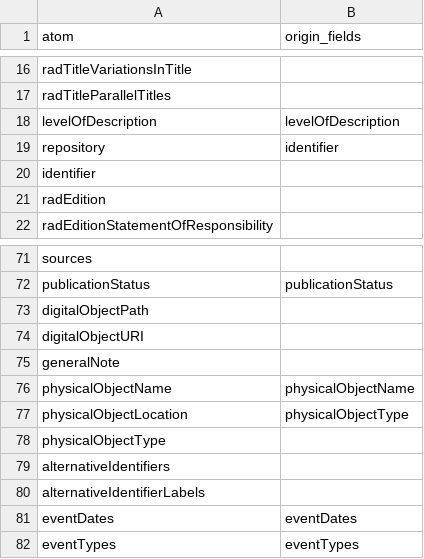
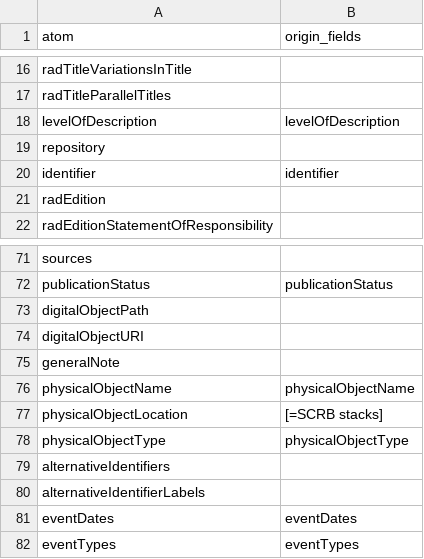
Before and after one commit to kpoloney/atom_import_template, a CSV file: data/MappingSCRB.csv, drawn as a sheet; only a part is shown, gaps mark what is left out.

```diff
--- a/data/MappingSCRB.csv
+++ b/data/MappingSCRB.csv
@@ -18,4 +18,4 @@ radTitleParallelTitles,
 levelOfDescription,levelOfDescription
-repository,identifier
-identifier,
+repository,
+identifier,identifier
 radEdition,
@@ -76,4 +76,4 @@ generalNote,
 physicalObjectName,physicalObjectName
-physicalObjectLocation,physicalObjectType
-physicalObjectType,
+physicalObjectLocation,[=SCRB stacks]
+physicalObjectType,physicalObjectType
 alternativeIdentifiers,
```
Also changed, not shown: 3 other files.
